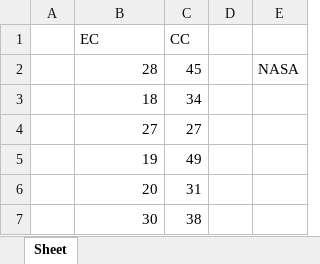
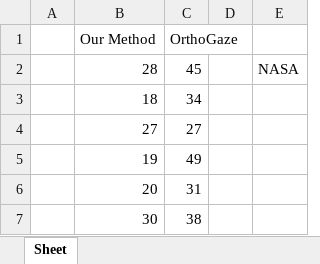
Before and after one commit to lorenz-liu/gaze-dominant-manipulation, an Excel workbook: PAPERWORK/Data Processing Excel/user1nasa.xlsx, sheet Sheet, drawn as a sheet; only a part is shown; values as stored, in another font and other column widths than the file's, no borders; charts and pictures not drawn; removed rows and columns are numbered as before the commit, all else as after; the diff names each change by its address in the sheet, - before the commit and + after, or states it on an @@ line.

```diff
--- a/PAPERWORK/Data Processing Excel/user1nasa.xlsx (sheet Sheet)
+++ b/PAPERWORK/Data Processing Excel/user1nasa.xlsx (sheet Sheet)
-row 1:  | EC | CC
+row 1:  | Our Method | OrthoGaze
```
Also changed, not shown: charts or pictures, PAPERWORK/Data Processing Excel/pilot1completion_time.xlsx, PAPERWORK/Data Processing Excel/pilot2.xlsx, 6 other files.
